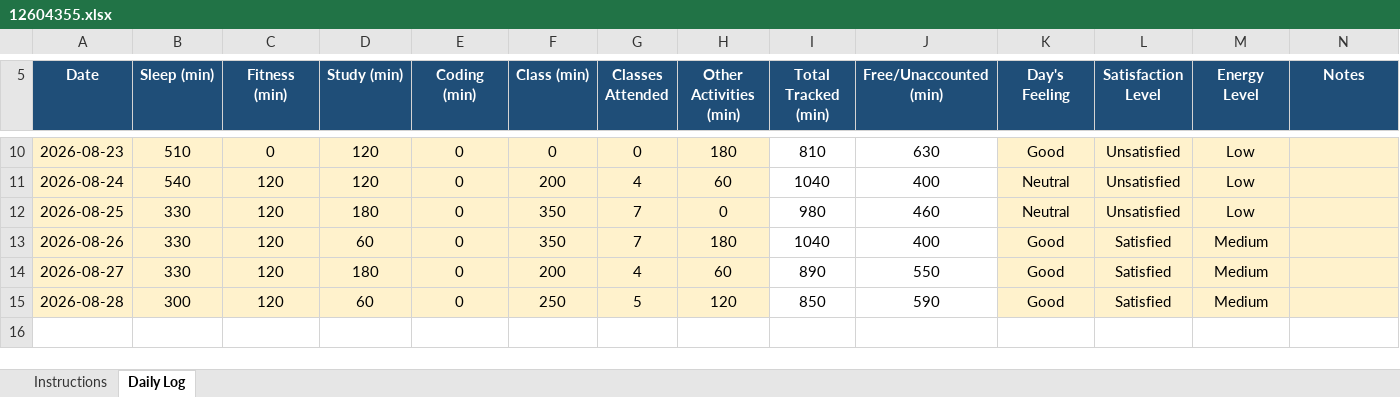
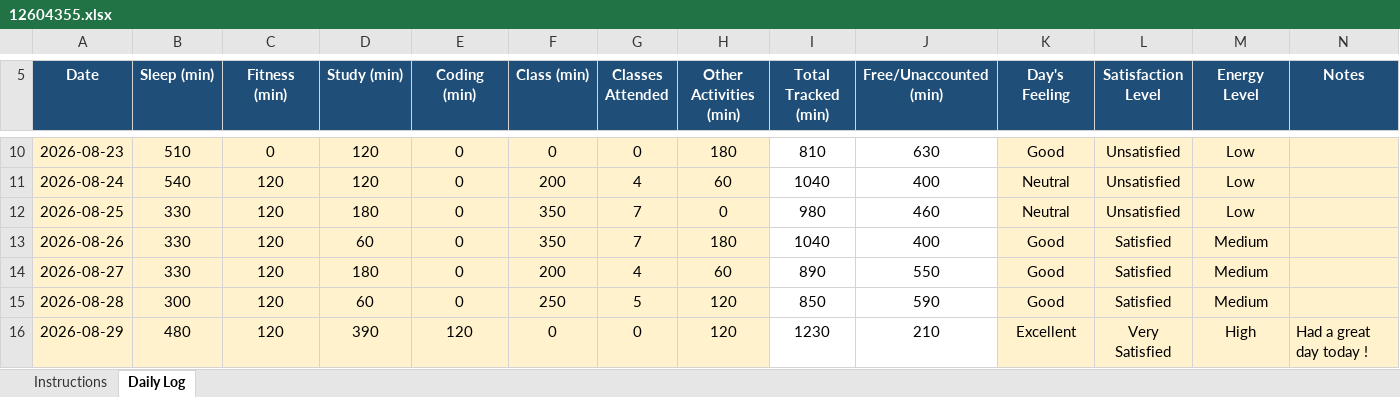
Before and after one commit to Hyghen/CAP776, an Excel workbook: 12604355.xlsx, sheet Daily Log, drawn as a sheet; only a part is shown, gaps mark what is left out; values as stored, in another font and other column widths than the file's, no borders; conditional formats not drawn; the diff names each change by its address in the sheet, - before the commit and + after, or states it on an @@ line.

Commit message:
Updated today at 11:25 PM 29-Aug

```diff
--- a/12604355.xlsx (sheet Daily Log)
+++ b/12604355.xlsx (sheet Daily Log)
+row 16: 2026-08-29 | 480 | 120 | 390 | 120 | 0 | 0 | 120 | 1230 | 210 | Excellent | Very Satisfied | High | Had a great day today !
```
